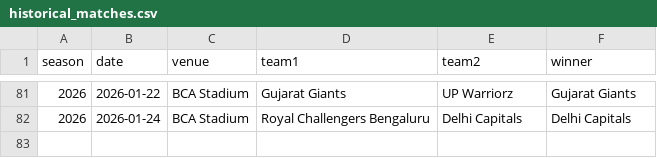
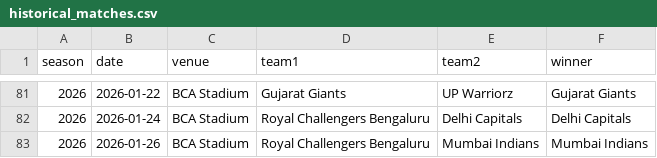
Before and after one commit to sparky0520/wpl_prediction, a CSV file: data/historical_matches.csv, drawn as a sheet; only a part is shown, gaps mark what is left out; the diff names each change by its address in the sheet, - before the commit and + after, or states it on an @@ line.

```diff
--- a/data/historical_matches.csv
+++ b/data/historical_matches.csv
+row 83: 2026 | 2026-01-26 | BCA Stadium | Royal Challengers Bengaluru | Mumbai Indians | Mumbai Indians
```
Also changed, not shown: fixtures_2026.csv, wpl_2026_predictions.csv, 1 other file.
